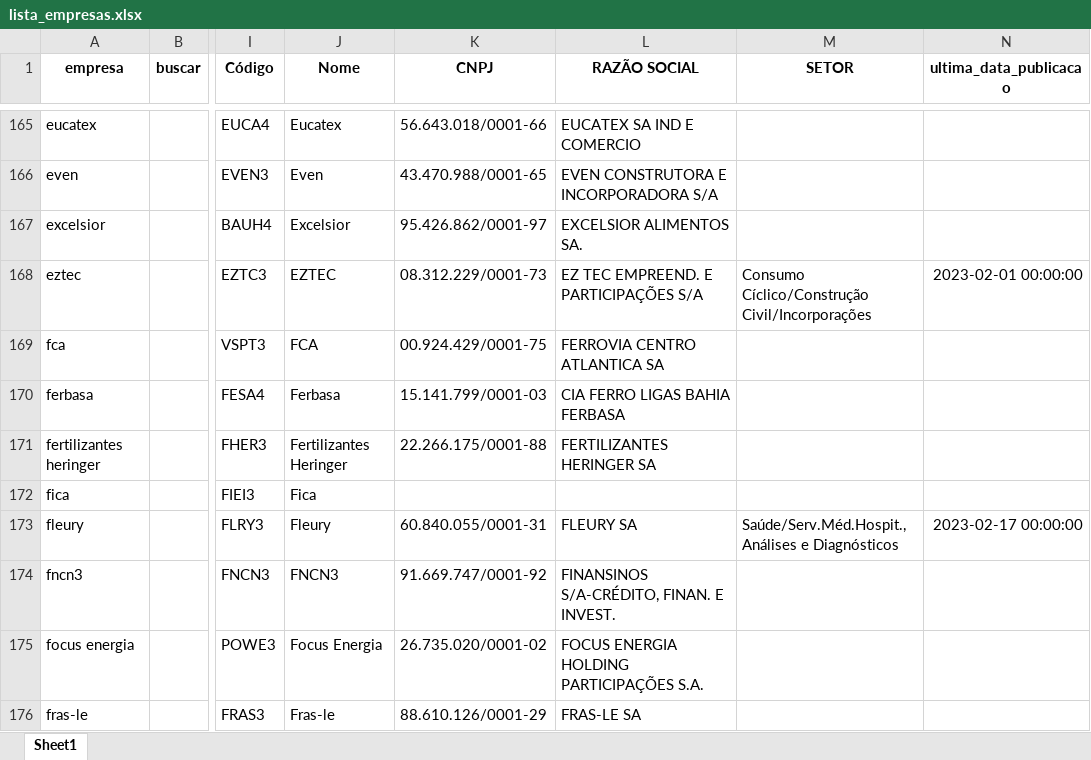
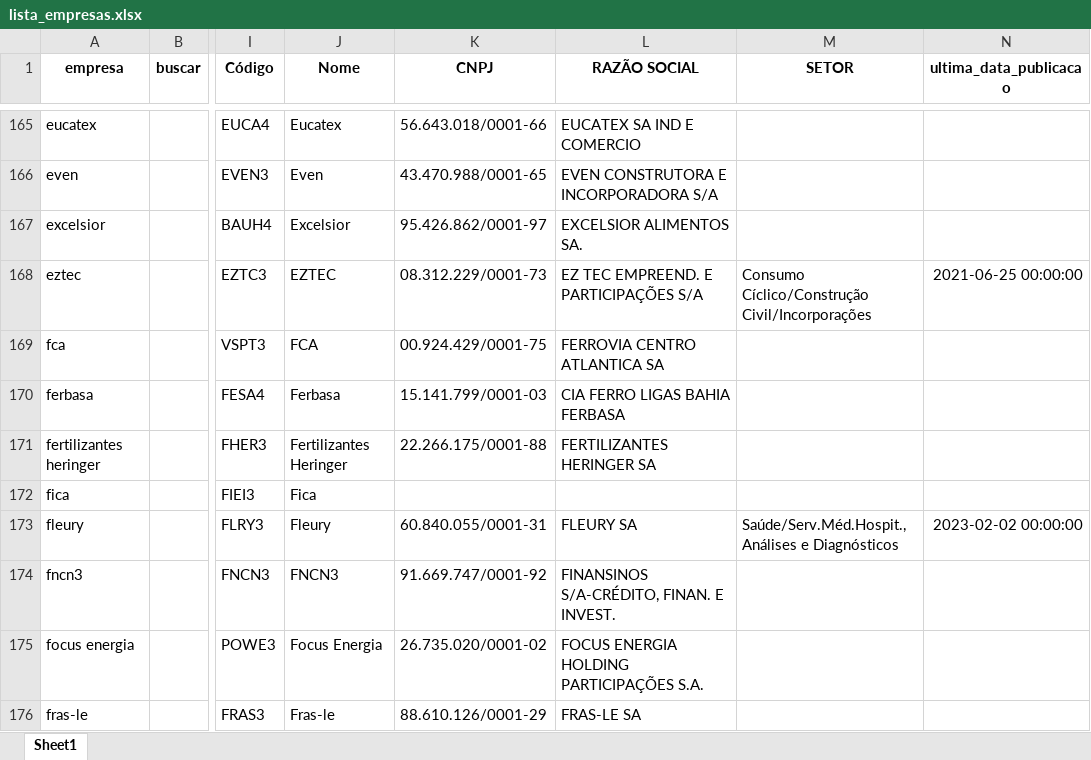
Before and after one commit to danielsaraivaleite/esgnewssentimentgpt, an Excel workbook: datasets/lista_empresas.xlsx, sheet Sheet1, drawn as a sheet; only a part is shown, gaps mark what is left out; values as stored, in another font and other column widths than the file's, no borders; the diff covers the shown part only; the diff names each change by its address in the sheet, - before the commit and + after, or states it on an @@ line.

```diff
--- a/datasets/lista_empresas.xlsx (sheet Sheet1)
+++ b/datasets/lista_empresas.xlsx (sheet Sheet1)
-N168 (ultima_data_publicacao): 2023-02-01 00:00:00
+N168 (ultima_data_publicacao): 2021-06-25 00:00:00
-N173 (ultima_data_publicacao): 2023-02-17 00:00:00
+N173 (ultima_data_publicacao): 2023-02-02 00:00:00
```
Also changed, not shown: 93 edited cells elsewhere in this sheet, 25 other files.
